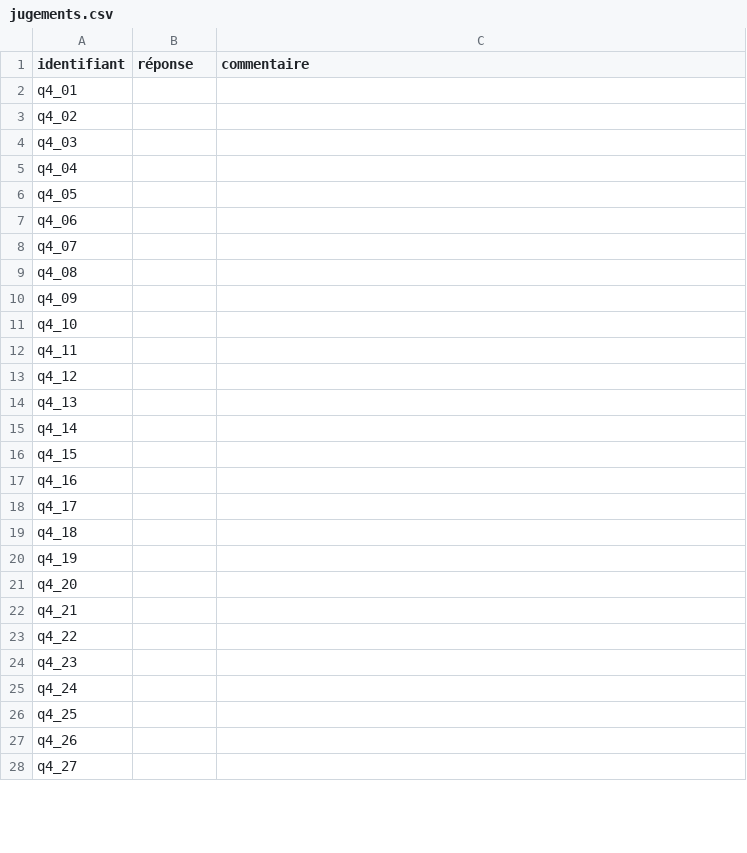
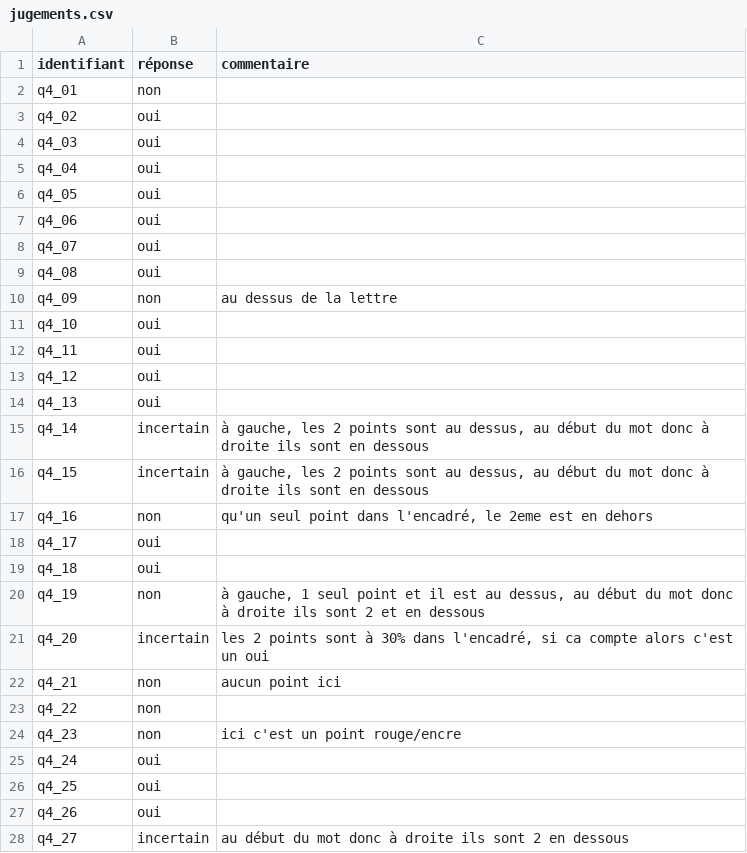
Before and after one commit to YusufByn/htr-ottoman, a CSV file: reports/f13/q4_ya_final/jugements.csv, drawn as a sheet; only a part is shown; the diff covers the shown part only.

```diff
--- a/reports/f13/q4_ya_final/jugements.csv
+++ b/reports/f13/q4_ya_final/jugements.csv
@@ -1,28 +1,28 @@
 identifiant,réponse,commentaire
-q4_01,,
-q4_02,,
-q4_03,,
-q4_04,,
-q4_05,,
-q4_06,,
-q4_07,,
-q4_08,,
-q4_09,,
-q4_10,,
-q4_11,,
-q4_12,,
-q4_13,,
-q4_14,,
-q4_15,,
-q4_16,,
-q4_17,,
-q4_18,,
-q4_19,,
-q4_20,,
-q4_21,,
-q4_22,,
-q4_23,,
-q4_24,,
-q4_25,,
-q4_26,,
-q4_27,,
+q4_01,non,
+q4_02,oui,
+q4_03,oui,
+q4_04,oui,
+q4_05,oui,
+q4_06,oui,
+q4_07,oui,
+q4_08,oui,
+q4_09,non,au dessus de la lettre
+q4_10,oui,
+q4_11,oui,
+q4_12,oui,
+q4_13,oui,
+q4_14,incertain,"à gauche, les 2 points sont au dessus, au début du mot donc à droite ils sont en dessous"
+q4_15,incertain,"à gauche, les 2 points sont au dessus, au début du mot donc à droite ils sont en dessous"
+q4_16,non,"qu'un seul point dans l'encadré, le 2eme est en dehors"
+q4_17,oui,
+q4_18,oui,
+q4_19,non,"à gauche, 1 seul point et il est au dessus, au début du mot donc à droite ils sont 2 et en dessous"
+q4_20,incertain,"les 2 points sont à 30% dans l'encadré, si ca compte alors c'est un oui"
+q4_21,non,aucun point ici
+q4_22,non,
+q4_23,non,ici c'est un point rouge/encre
+q4_24,oui,
+q4_25,oui,
+q4_26,oui,
+q4_27,incertain,au début du mot donc à droite ils sont 2 en dessous
```
Also changed, not shown: 15 edited cells elsewhere in this file.
